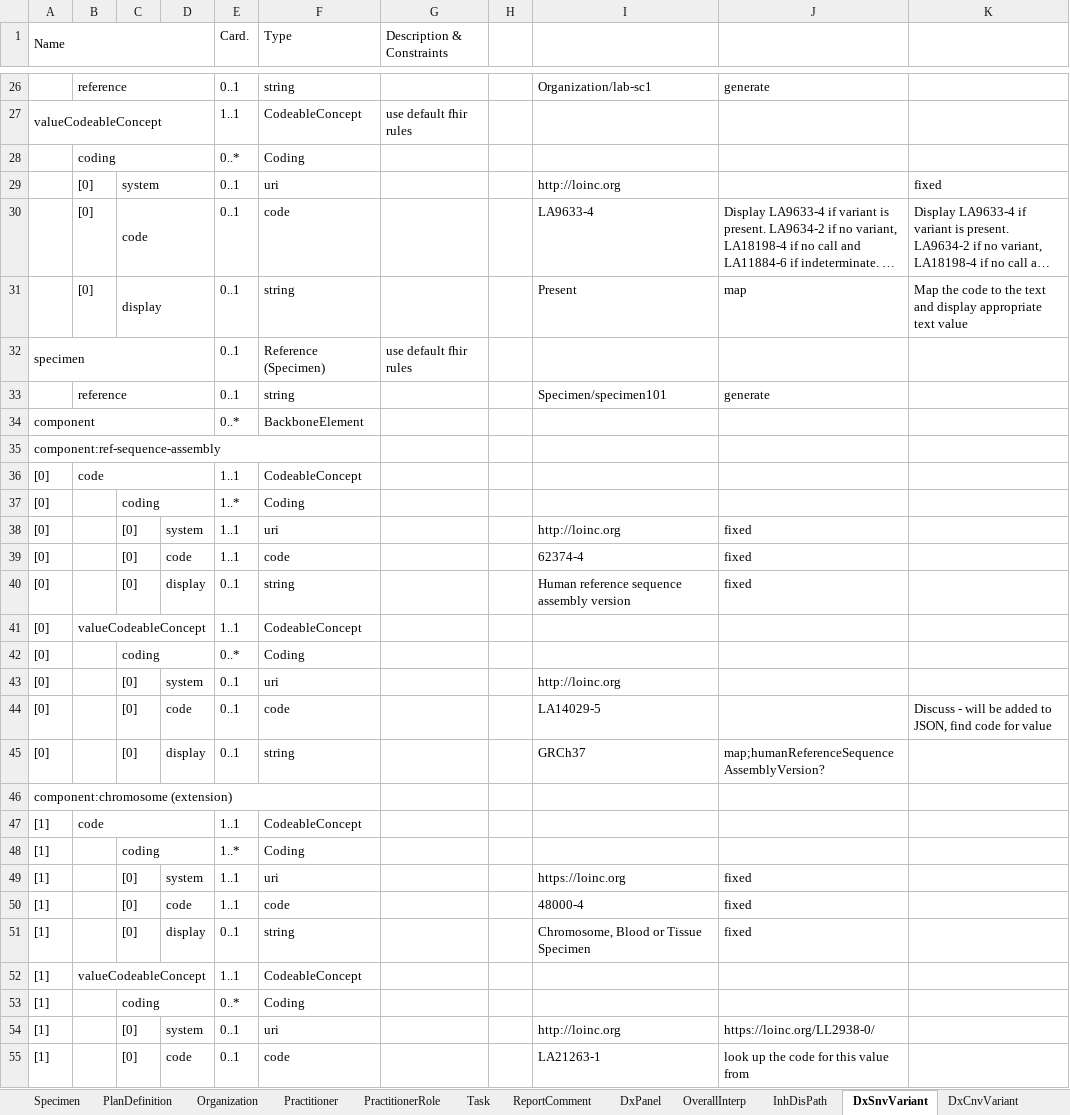
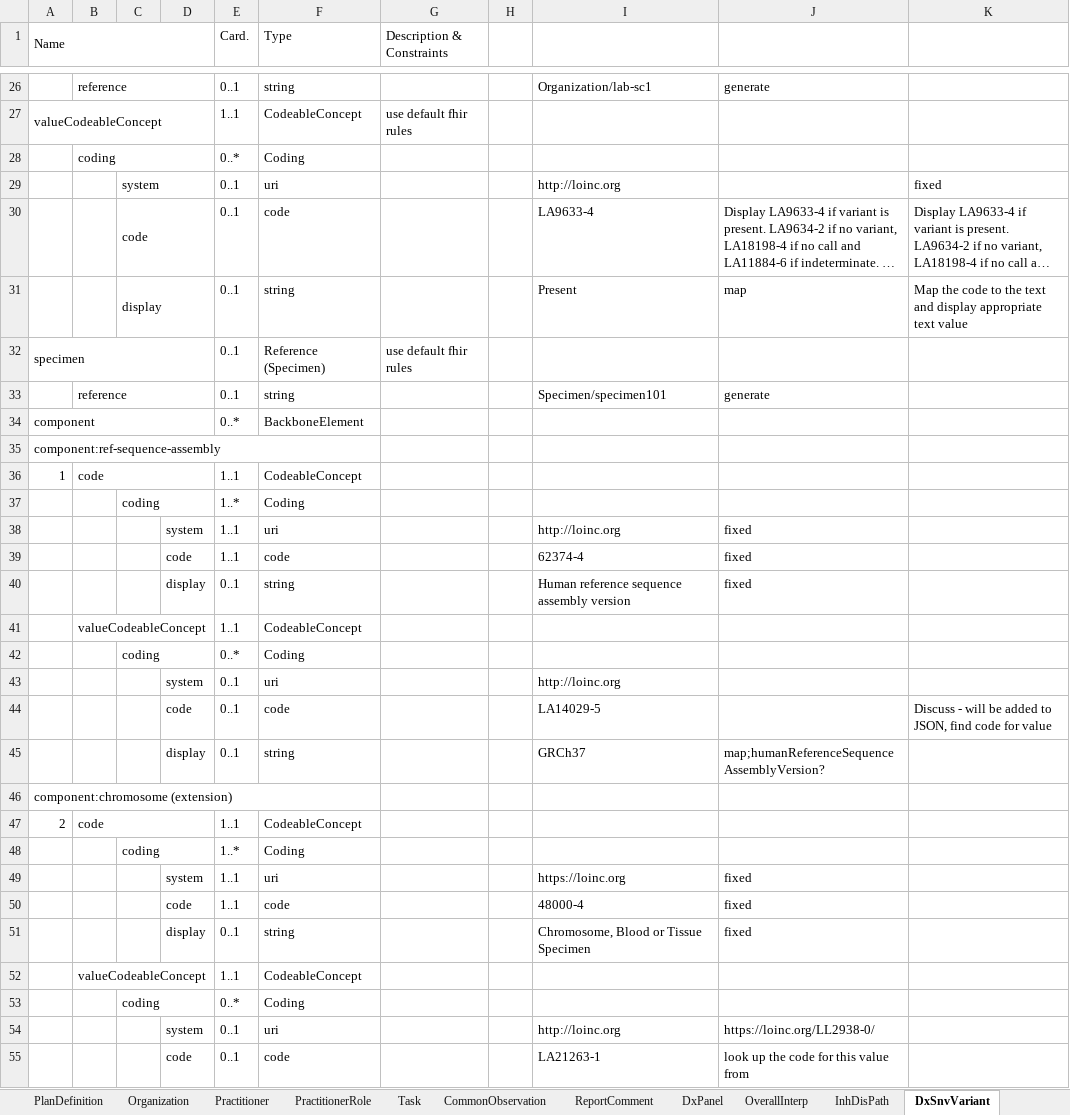
Before and after one commit to emerge-ehri/fhir-specification, an Excel workbook: docs/source/_files/emerge-fhir-resources-definitions.xlsx, sheet DxSnvVariant, drawn as a sheet; only a part is shown, gaps mark what is left out; long unchanged cells end in …; values as stored, in another font and other column widths than the file's, no cell formats; charts and pictures not drawn; the diff covers the shown part only; the diff names each change by its address in the sheet, - before the commit and + after, or states it on an @@ line.

```diff
--- a/docs/source/_files/emerge-fhir-resources-definitions.xlsx (sheet DxSnvVariant)
+++ b/docs/source/_files/emerge-fhir-resources-definitions.xlsx (sheet DxSnvVariant)
+sheet tab: CommonObservation
-B29:B31: [0]
+B29:B31: (empty)
-A36 (Name): [0]
+A36 (Name): 1
-A37:A45 (Name): [0]
+A37:A45 (Name): (empty)
-C38:C40: [0]
+C38:C40: (empty)
-C43:C45: [0]
+C43:C45: (empty)
-A47 (Name): [1]
+A47 (Name): 2
-A48:A55 (Name): [1]
+A48:A55 (Name): (empty)
-C49:C51: [0]
+C49:C51: (empty)
-C54:C55: [0]
+C54:C55: (empty)
```
Also changed, not shown: 193 edited cells elsewhere in this sheet, sheet InhDisPath, sheet PgxVariant, sheet DxPanel, sheet OverallInterp, sheet Patient, sheet PgxMedMetabolism, 14 more sheets, cell formats, charts or pictures, 36 other files.
